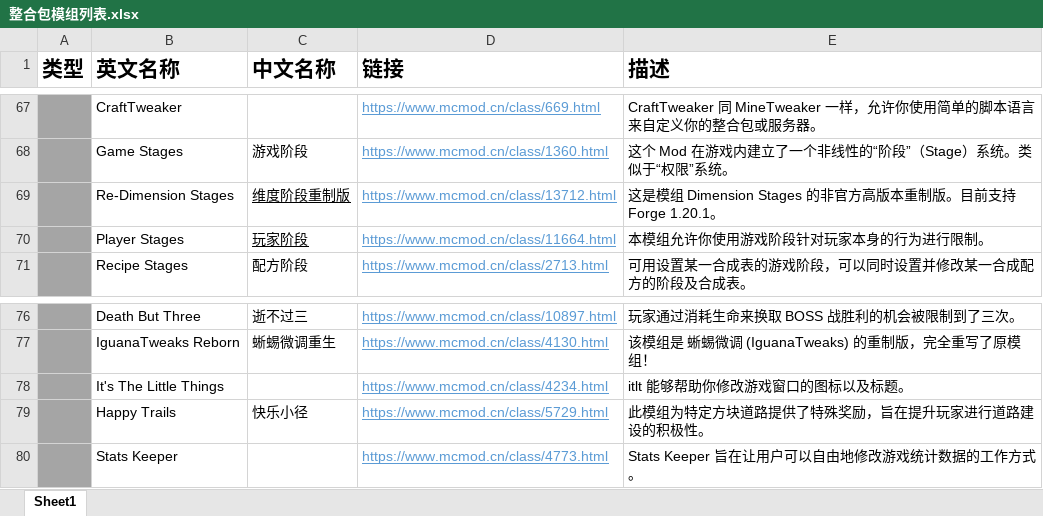
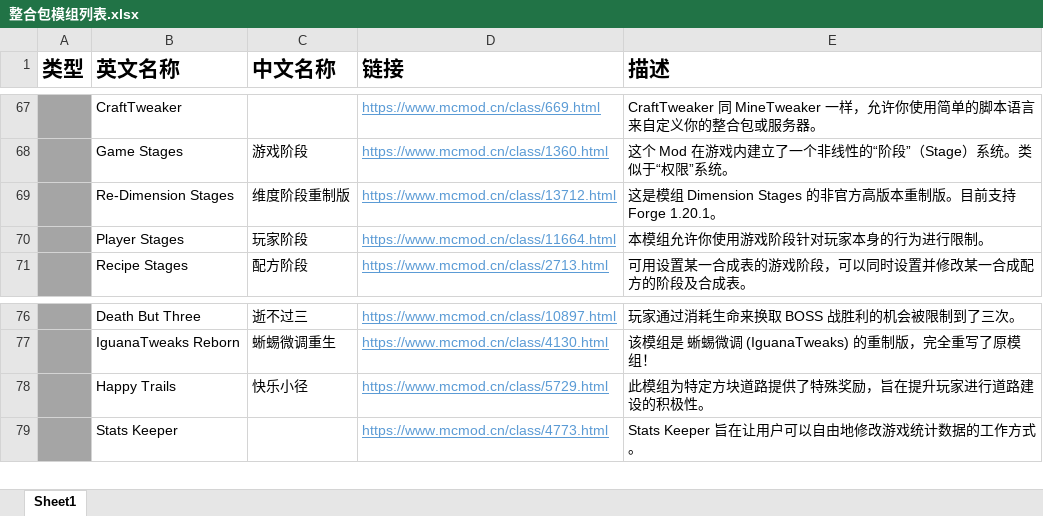
Before and after one commit to KLjiana/Extreme-hardcore, an Excel workbook: 模组存档/整合包模组列表.xlsx, sheet Sheet1, drawn as a sheet; only a part is shown, gaps mark what is left out; values as stored, in another font and other column widths than the file's, no borders; the diff names each change by its address in the sheet, - before the commit and + after, or states it on an @@ line.

```diff
--- a/模组存档/整合包模组列表.xlsx (sheet Sheet1)
+++ b/模组存档/整合包模组列表.xlsx (sheet Sheet1)
-C69:C70 underline: on
+C69:C70 underline: off
-row 78:  | It's The Little Things |  | https://www.mcmod.cn/class/4234.html | itlt 能够帮助你修改游戏窗口的图标以及标题。
```
Also changed, not shown: 2 other files.
